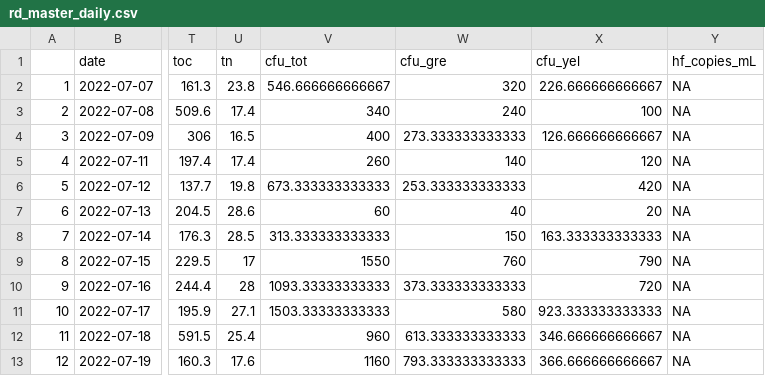
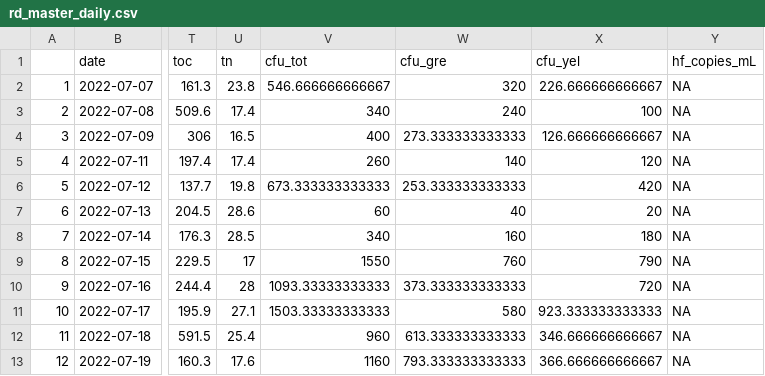
Before and after one commit to Nwgreen6283/_TX_DUST_, a CSV file: data/processed_data/rd_master_daily.csv, drawn as a sheet; only a part is shown, gaps mark what is left out; the diff names each change by its address in the sheet, - before the commit and + after, or states it on an @@ line.

```diff
--- a/data/processed_data/rd_master_daily.csv
+++ b/data/processed_data/rd_master_daily.csv
-V8 (cfu_tot): 313.333333333333
+V8 (cfu_tot): 340
-W8 (cfu_gre): 150
+W8 (cfu_gre): 160
-X8 (cfu_yel): 163.333333333333
+X8 (cfu_yel): 180
```
Also changed, not shown: data/processed_data/bo_master_monthly.csv, data/processed_data/c2_master_daily.csv, 6 other files.
